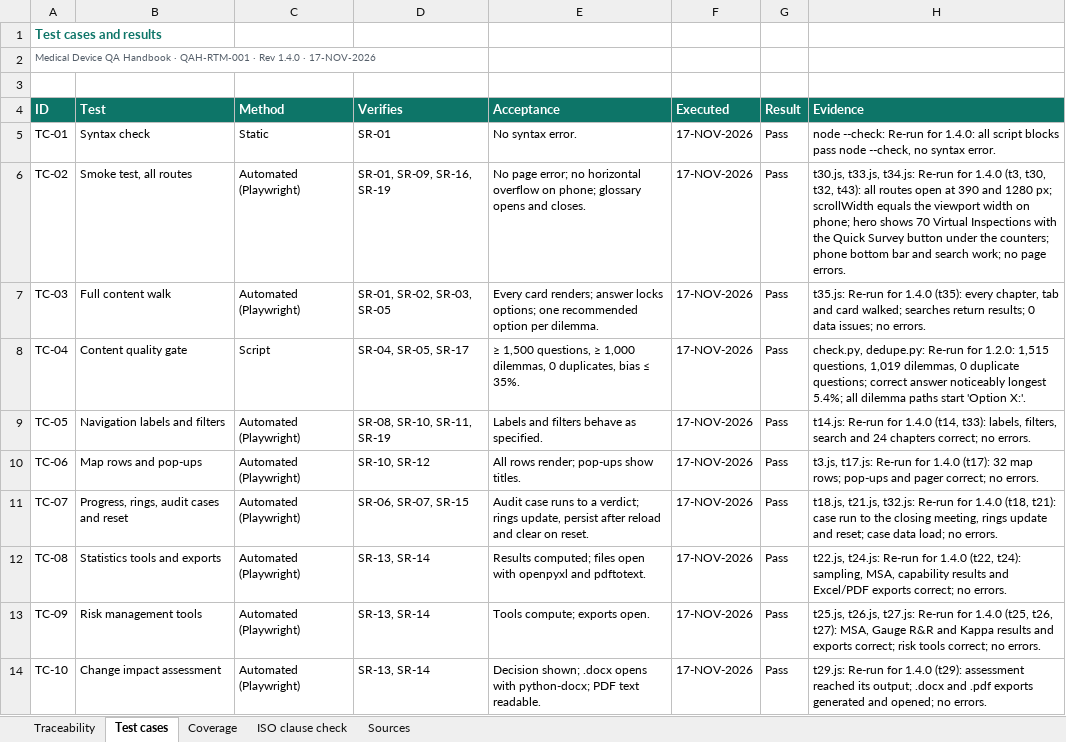
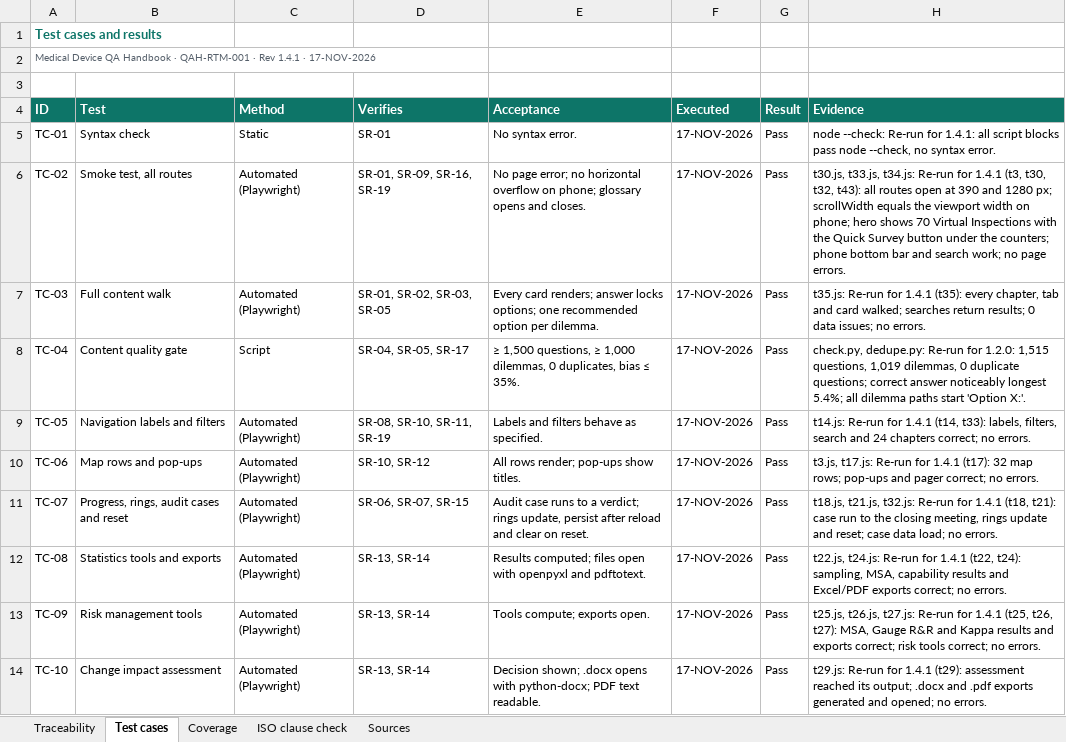
Before and after one commit to artisseri12asaf/qms-refresher, an Excel workbook: vv/RTM.xlsx, sheet Test cases, drawn as a sheet; only a part is shown; values as stored, in another font and other column widths than the file's, no borders; the diff covers the shown part only; the diff names each change by its address in the sheet, - before the commit and + after, or states it on an @@ line.

```diff
--- a/vv/RTM.xlsx (sheet Test cases)
+++ b/vv/RTM.xlsx (sheet Test cases)
-A2 (ID): …· Rev 1.4.0 · 17-NOV-2026
+A2 (ID): …· Rev 1.4.1 · 17-NOV-2026
-H5 (Evidence): …Re-run for 1.4.0: all script…
+H5 (Evidence): …Re-run for 1.4.1: all script…
-H6 (Evidence): …Re-run for 1.4.0 (t3, t30,…
+H6 (Evidence): …Re-run for 1.4.1 (t3, t30,…
-H7 (Evidence): …Re-run for 1.4.0 (t35): every…
+H7 (Evidence): …Re-run for 1.4.1 (t35): every…
-H9 (Evidence): …Re-run for 1.4.0 (t14, t33):…
+H9 (Evidence): …Re-run for 1.4.1 (t14, t33):…
-H10 (Evidence): …Re-run for 1.4.0 (t17): 32…
+H10 (Evidence): …Re-run for 1.4.1 (t17): 32…
-H11 (Evidence): …Re-run for 1.4.0 (t18, t21):…
+H11 (Evidence): …Re-run for 1.4.1 (t18, t21):…
-H12 (Evidence): …Re-run for 1.4.0 (t22, t24):…
+H12 (Evidence): …Re-run for 1.4.1 (t22, t24):…
-H13 (Evidence): …Re-run for 1.4.0 (t25, t26,…
+H13 (Evidence): …Re-run for 1.4.1 (t25, t26,…
-H14 (Evidence): …Re-run for 1.4.0 (t29): assessment…
+H14 (Evidence): …Re-run for 1.4.1 (t29): assessment…
```
Also changed, not shown: 8 edited cells elsewhere in this sheet, sheet Traceability, sheet Coverage, sheet Sources, sheet ISO clause check, 13 other files.
